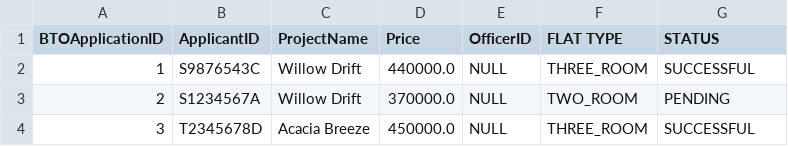
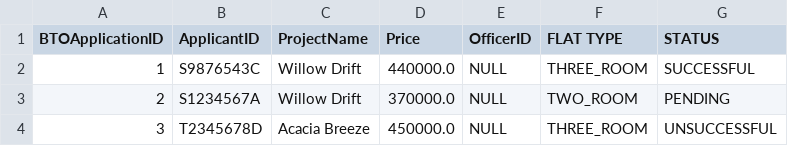
Before and after one commit to dozetype/BTO_Project, a CSV file: src/main/database/BTOApplication.csv, drawn as a sheet.

Commit message:
Added filter for Project stuff for Applicant

```diff
--- a/src/main/database/BTOApplication.csv
+++ b/src/main/database/BTOApplication.csv
@@ -3,2 +3,2 @@ BTOApplicationID,ApplicantID,ProjectName,Price,OfficerID,FLAT TYPE,STATUS
 2,S1234567A,Willow Drift,370000.0,NULL,TWO_ROOM,PENDING
-3,T2345678D,Acacia Breeze,450000.0,NULL,THREE_ROOM,SUCCESSFUL
+3,T2345678D,Acacia Breeze,450000.0,NULL,THREE_ROOM,UNSUCCESSFUL
```
Also changed, not shown: src/main/database/ProjectList.csv, 32 other files.
